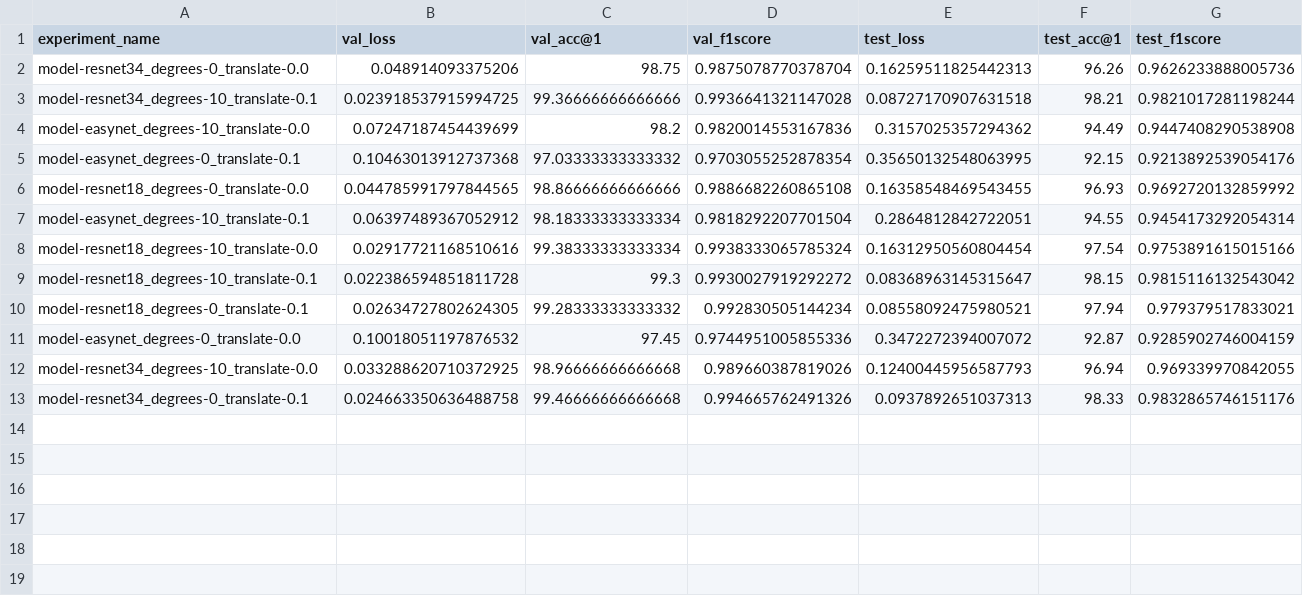
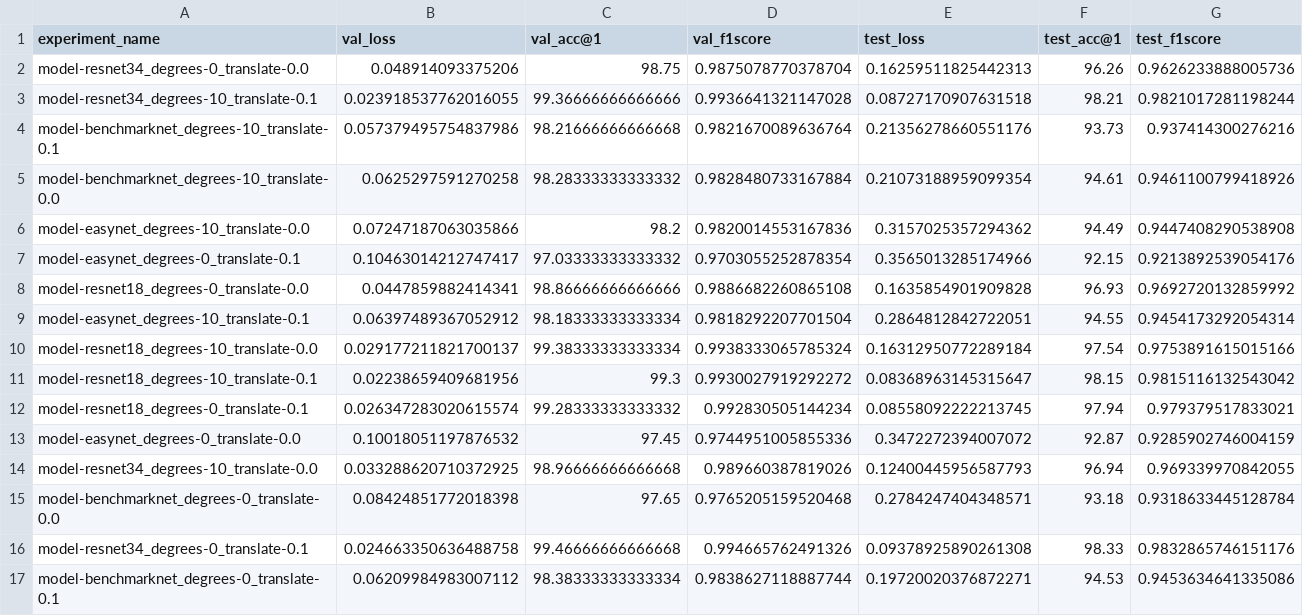
Before and after one commit to jo-kwsm/kmnist, a CSV file: result/final_result.csv, drawn as a sheet.

```diff
--- a/result/final_result.csv
+++ b/result/final_result.csv
@@ -2,12 +2,16 @@ experiment_name,val_loss,val_acc@1,val_f1score,test_loss,test_acc@1,test_f1score
 model-resnet34_degrees-0_translate-0.0,0.048914093375206,98.75,0.9875078770378704,0.16259511825442313,96.26,0.9626233888005736
-model-resnet34_degrees-10_translate-0.1,0.023918537915994725,99.36666666666666,0.9936641321147028,0.08727170907631518,98.21,0.9821017281198244
-model-easynet_degrees-10_translate-0.0,0.07247187454439699,98.2,0.9820014553167836,0.3157025357294362,94.49,0.9447408290538908
-model-easynet_degrees-0_translate-0.1,0.10463013912737368,97.03333333333332,0.9703055252878354,0.35650132548063995,92.15,0.9213892539054176
-model-resnet18_degrees-0_translate-0.0,0.044785991797844565,98.86666666666666,0.9886682260865108,0.16358548469543455,96.93,0.9692720132859992
+model-resnet34_degrees-10_translate-0.1,0.023918537762016055,99.36666666666666,0.9936641321147028,0.08727170907631518,98.21,0.9821017281198244
+model-benchmarknet_degrees-10_translate-0.1,0.057379495754837986,98.21666666666668,0.9821670089636764,0.21356278660551176,93.73,0.937414300276216
+model-benchmarknet_degrees-10_translate-0.0,0.0625297591270258,98.28333333333332,0.9828480733167884,0.21073188959099354,94.61,0.9461100799418926
+model-easynet_degrees-10_translate-0.0,0.07247187063035866,98.2,0.9820014553167836,0.3157025357294362,94.49,0.9447408290538908
+model-easynet_degrees-0_translate-0.1,0.10463014212747417,97.03333333333332,0.9703055252878354,0.3565013285174966,92.15,0.9213892539054176
+model-resnet18_degrees-0_translate-0.0,0.0447859882414341,98.86666666666666,0.9886682260865108,0.1635854901909828,96.93,0.9692720132859992
 model-easynet_degrees-10_translate-0.1,0.06397489367052912,98.18333333333334,0.9818292207701504,0.2864812842722051,94.55,0.9454173292054314
-model-resnet18_degrees-10_translate-0.0,0.02917721168510616,99.38333333333334,0.9938333065785324,0.16312950560804454,97.54,0.9753891615015166
-model-resnet18_degrees-10_translate-0.1,0.022386594851811728,99.3,0.9930027919292272,0.08368963145315647,98.15,0.9815116132543042
-model-resnet18_degrees-0_translate-0.1,0.02634727802624305,99.28333333333332,0.992830505144234,0.08558092475980521,97.94,0.979379517833021
+model-resnet18_degrees-10_translate-0.0,0.029177211821700137,99.38333333333334,0.9938333065785324,0.16312950772289184,97.54,0.9753891615015166
+model-resnet18_degrees-10_translate-0.1,0.02238659409681956,99.3,0.9930027919292272,0.08368963145315647,98.15,0.9815116132543042
+model-resnet18_degrees-0_translate-0.1,0.026347283020615574,99.28333333333332,0.992830505144234,0.08558092222213745,97.94,0.979379517833021
 model-easynet_degrees-0_translate-0.0,0.10018051197876532,97.45,0.9744951005855336,0.3472272394007072,92.87,0.9285902746004159
 model-resnet34_degrees-10_translate-0.0,0.033288620710372925,98.96666666666668,0.989660387819026,0.12400445956587793,96.94,0.969339970842055
-model-resnet34_degrees-0_translate-0.1,0.024663350636488758,99.46666666666668,0.994665762491326,0.0937892651037313,98.33,0.9832865746151176
+model-benchmarknet_degrees-0_translate-0.0,0.08424851772018398,97.65,0.9765205159520468,0.2784247404348571,93.18,0.9318633445128784
+model-resnet34_degrees-0_translate-0.1,0.024663350636488758,99.46666666666668,0.994665762491326,0.09378925890261308,98.33,0.9832865746151176
+model-benchmarknet_degrees-0_translate-0.1,0.06209984983007112,98.38333333333334,0.9838627118887744,0.19720020376872271,94.53,0.9453634641335086
```
Also changed, not shown: 44 other files.
